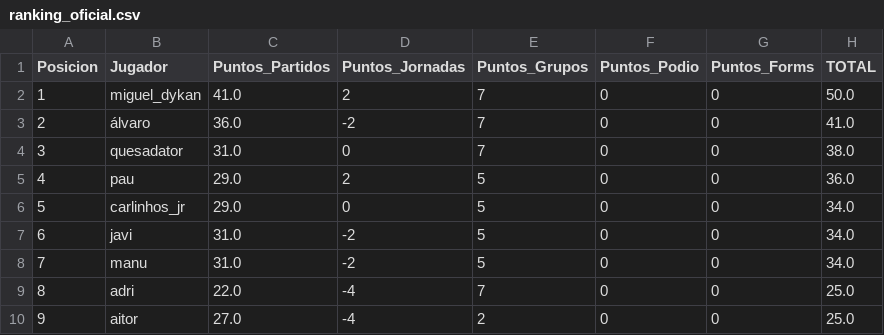
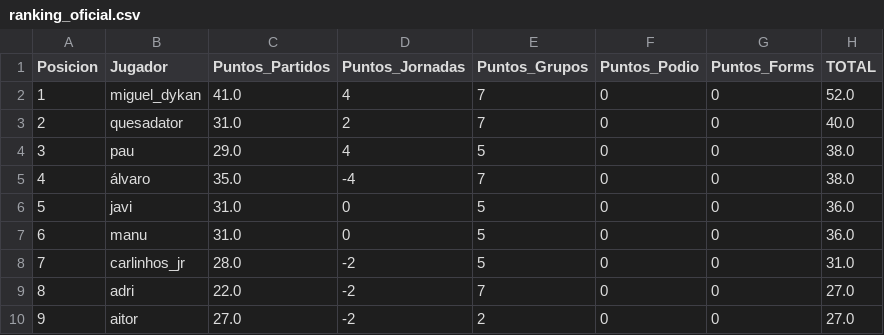
Before and after one commit to paumateo22/Porra_Mundial, a CSV file: data/resultados/ranking_oficial.csv, drawn as a sheet; removed rows and columns are numbered as before the commit, all else as after; the diff names each change by its address in the sheet, - before the commit and + after, or states it on an @@ line.

```diff
--- a/data/resultados/ranking_oficial.csv
+++ b/data/resultados/ranking_oficial.csv
-D2 (Puntos_Jornadas): 2
+D2 (Puntos_Jornadas): 4
-H2 (TOTAL): 50.0
+H2 (TOTAL): 52.0
-row 3: 2 | álvaro | 36.0 | -2 | 7 | 0 | 0 | 41.0
@@ column A (Posicion) renumbered between rows 3 and 7 @@
-D3 (Puntos_Jornadas): 0
+D3 (Puntos_Jornadas): 2
-H3 (TOTAL): 38.0
+H3 (TOTAL): 40.0
-D4 (Puntos_Jornadas): 2
+D4 (Puntos_Jornadas): 4
-H4 (TOTAL): 36.0
+H4 (TOTAL): 38.0
-row 6: 5 | carlinhos_jr | 29.0 | 0 | 5 | 0 | 0 | 34.0
+row 5: 4 | álvaro | 35.0 | -4 | 7 | 0 | 0 | 38.0
-D6:D7 (Puntos_Jornadas): -2
+D6:D7 (Puntos_Jornadas): 0
-H6:H7 (TOTAL): 34.0
+H6:H7 (TOTAL): 36.0
+row 8: 7 | carlinhos_jr | 28.0 | -2 | 5 | 0 | 0 | 31.0
-D9:D10 (Puntos_Jornadas): -4
+D9:D10 (Puntos_Jornadas): -2
-H9:H10 (TOTAL): 25.0
+H9:H10 (TOTAL): 27.0
```
Also changed, not shown: 34 other files.
